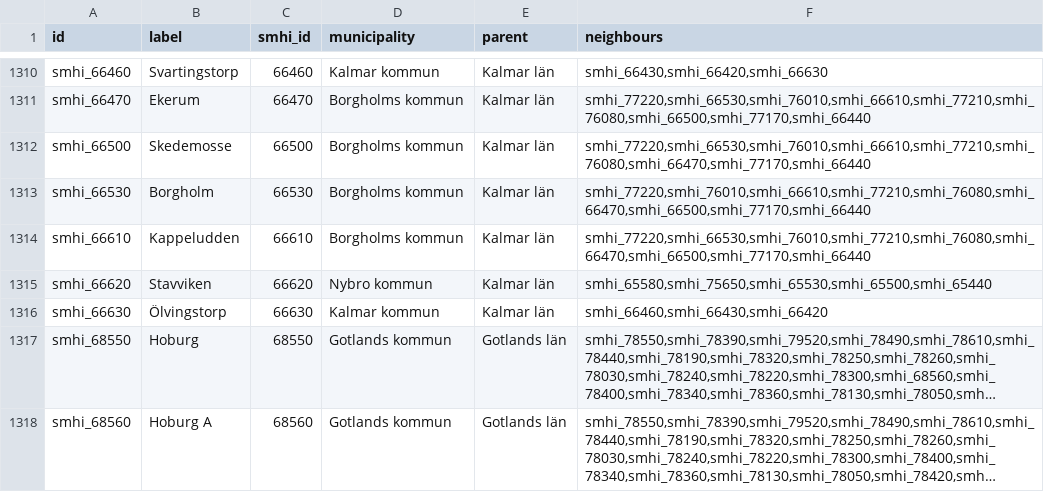
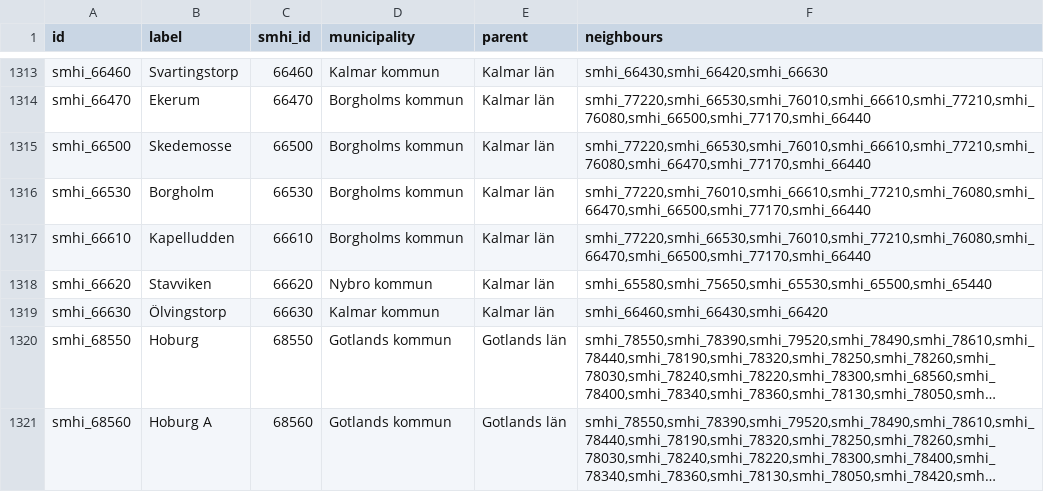
Before and after one commit to marple-newsrobot/marple-datatypes, a CSV file: misc/swedish_meteorological_stations.csv, drawn as a sheet; only a part is shown, gaps mark what is left out; long unchanged cells end in …; the diff covers the shown part only.

```diff
--- a/misc/swedish_meteorological_stations.csv
+++ b/misc/swedish_meteorological_stations.csv
@@ -1313,3 +1316,3 @@ smhi_66500,Skedemosse,66500,Borgholms kommun,Kalmar län,"smhi_77220,smhi_66530,
 smhi_66530,Borgholm,66530,Borgholms kommun,Kalmar län,"smhi_77220,smhi_76010,smhi_66610,smhi_77210,smhi_76080,smhi_66470,smhi_66500,smhi_77170,smhi_66440"
-smhi_66610,Kappeludden,66610,Borgholms kommun,Kalmar län,"smhi_77220,smhi_66530,smhi_76010,smhi_77210,smhi_76080,smhi_66470,smhi_66500,smhi_77170,smhi_66440"
+smhi_66610,Kapelludden,66610,Borgholms kommun,Kalmar län,"smhi_77220,smhi_66530,smhi_76010,smhi_77210,smhi_76080,smhi_66470,smhi_66500,smhi_77170,smhi_66440"
 smhi_66620,Stavviken,66620,Nybro kommun,Kalmar län,"smhi_65580,smhi_75650,smhi_65530,smhi_65500,smhi_65440"
```
Also changed, not shown: 3 added rows and 25 edited cells elsewhere in this file.
